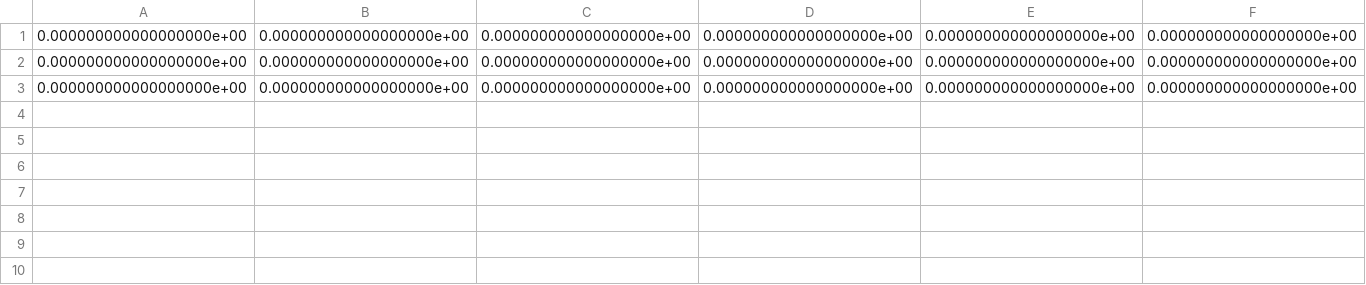
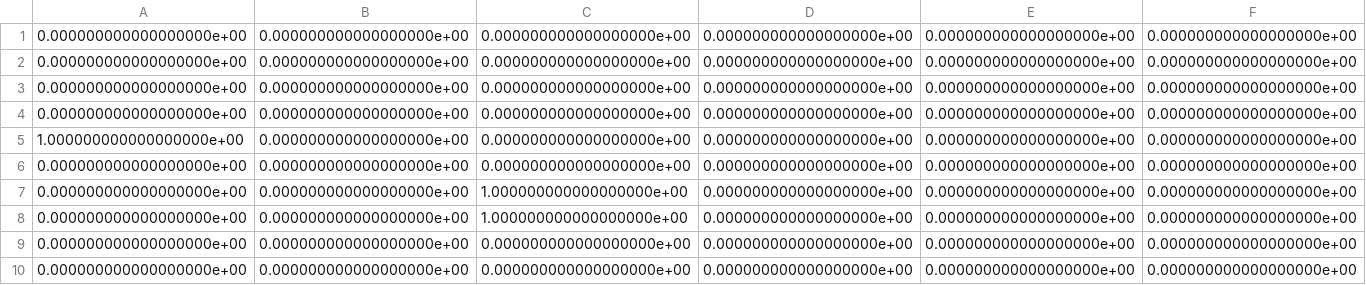
Before and after one commit to amir1m/opytimizer, a CSV file: y_test_random_mnist.csv, drawn as a sheet; only a part is shown; rows hold the shown columns only; the diff names each change by its address in the sheet, - before the commit and + after, or states it on an @@ line.

```diff
--- a/y_test_random_mnist.csv
+++ b/y_test_random_mnist.csv
+row 4: 0.000000000000000000e+00 | 0.000000000000000000e+00 | 0.000000000000000000e+00 | 0.000000000000000000e+00 | 0.000000000000000000e+00 | 0.000000000000000000e+00
+row 5: 1.000000000000000000e+00 | 0.000000000000000000e+00 | 0.000000000000000000e+00 | 0.000000000000000000e+00 | 0.000000000000000000e+00 | 0.000000000000000000e+00
+row 6: 0.000000000000000000e+00 | 0.000000000000000000e+00 | 0.000000000000000000e+00 | 0.000000000000000000e+00 | 0.000000000000000000e+00 | 0.000000000000000000e+00
+row 7: 0.000000000000000000e+00 | 0.000000000000000000e+00 | 1.000000000000000000e+00 | 0.000000000000000000e+00 | 0.000000000000000000e+00 | 0.000000000000000000e+00
+row 8: 0.000000000000000000e+00 | 0.000000000000000000e+00 | 1.000000000000000000e+00 | 0.000000000000000000e+00 | 0.000000000000000000e+00 | 0.000000000000000000e+00
+row 9: 0.000000000000000000e+00 | 0.000000000000000000e+00 | 0.000000000000000000e+00 | 0.000000000000000000e+00 | 0.000000000000000000e+00 | 0.000000000000000000e+00
+row 10: 0.000000000000000000e+00 | 0.000000000000000000e+00 | 0.000000000000000000e+00 | 0.000000000000000000e+00 | 0.000000000000000000e+00 | 0.000000000000000000e+00
```
Also changed, not shown: y_pred_opyt_mnist.csv, 5 other files.
